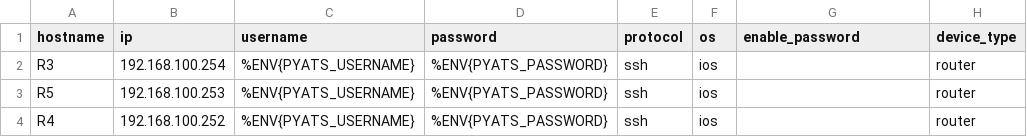
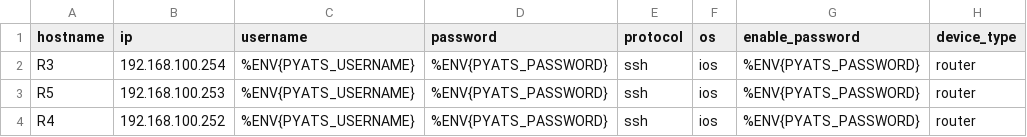
Before and after one commit to chuanguyen/Python-Projects, a CSV file: PYats/Genie/000_interactiveGenie/SampleTestbedFile.csv, drawn as a sheet.

Commit message:
Modified testbed generation script

```diff
--- a/PYats/Genie/000_interactiveGenie/SampleTestbedFile.csv
+++ b/PYats/Genie/000_interactiveGenie/SampleTestbedFile.csv
@@ -1,4 +1,4 @@
 hostname,ip,username,password,protocol,os,enable_password,device_type
-R3,192.168.100.254,%ENV{PYATS_USERNAME},%ENV{PYATS_PASSWORD},ssh,ios,,router
-R5,192.168.100.253,%ENV{PYATS_USERNAME},%ENV{PYATS_PASSWORD},ssh,ios,,router
-R4,192.168.100.252,%ENV{PYATS_USERNAME},%ENV{PYATS_PASSWORD},ssh,ios,,router
+R3,192.168.100.254,%ENV{PYATS_USERNAME},%ENV{PYATS_PASSWORD},ssh,ios,%ENV{PYATS_PASSWORD},router
+R5,192.168.100.253,%ENV{PYATS_USERNAME},%ENV{PYATS_PASSWORD},ssh,ios,%ENV{PYATS_PASSWORD},router
+R4,192.168.100.252,%ENV{PYATS_USERNAME},%ENV{PYATS_PASSWORD},ssh,ios,%ENV{PYATS_PASSWORD},router
```
Also changed, not shown: 2 other files.
